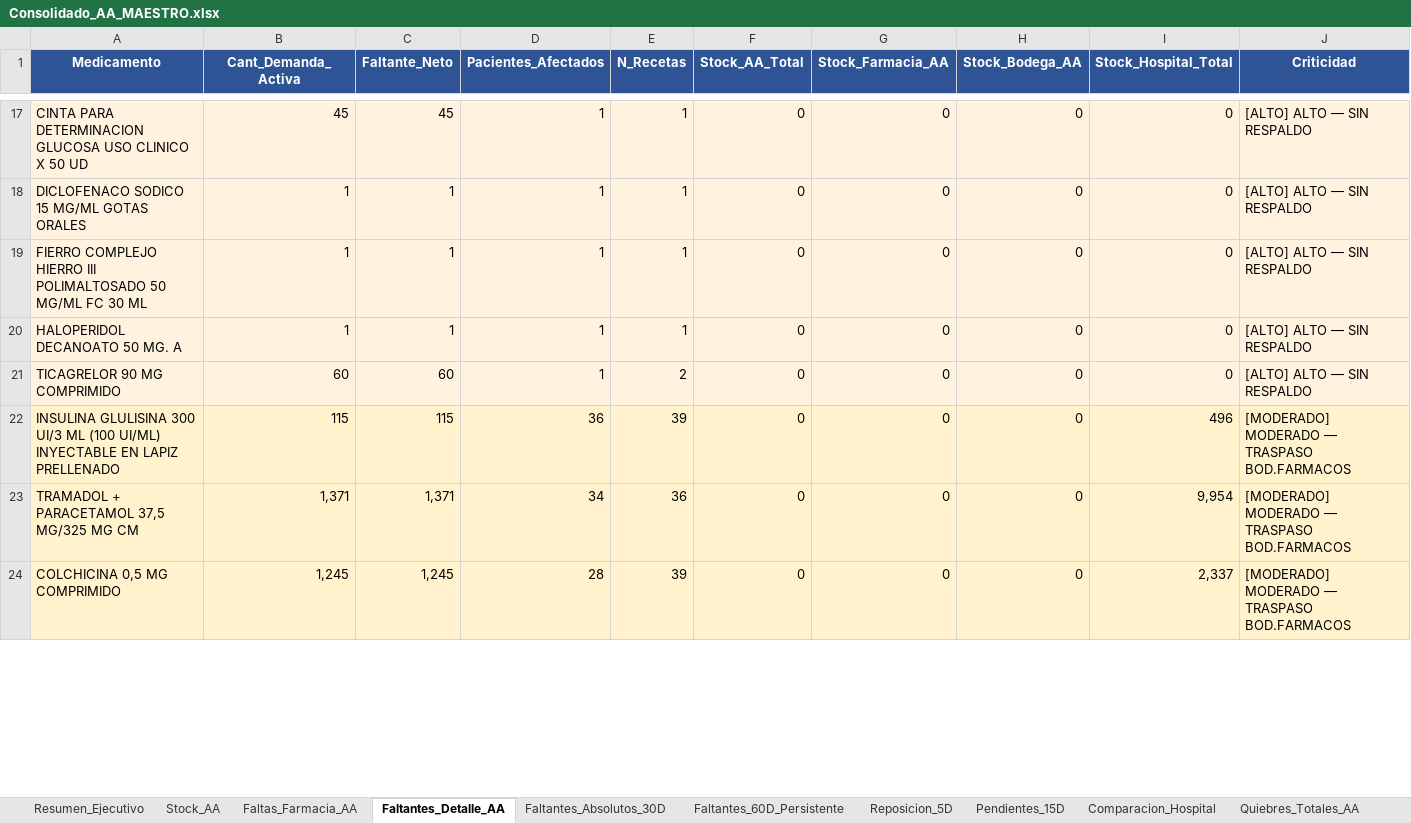
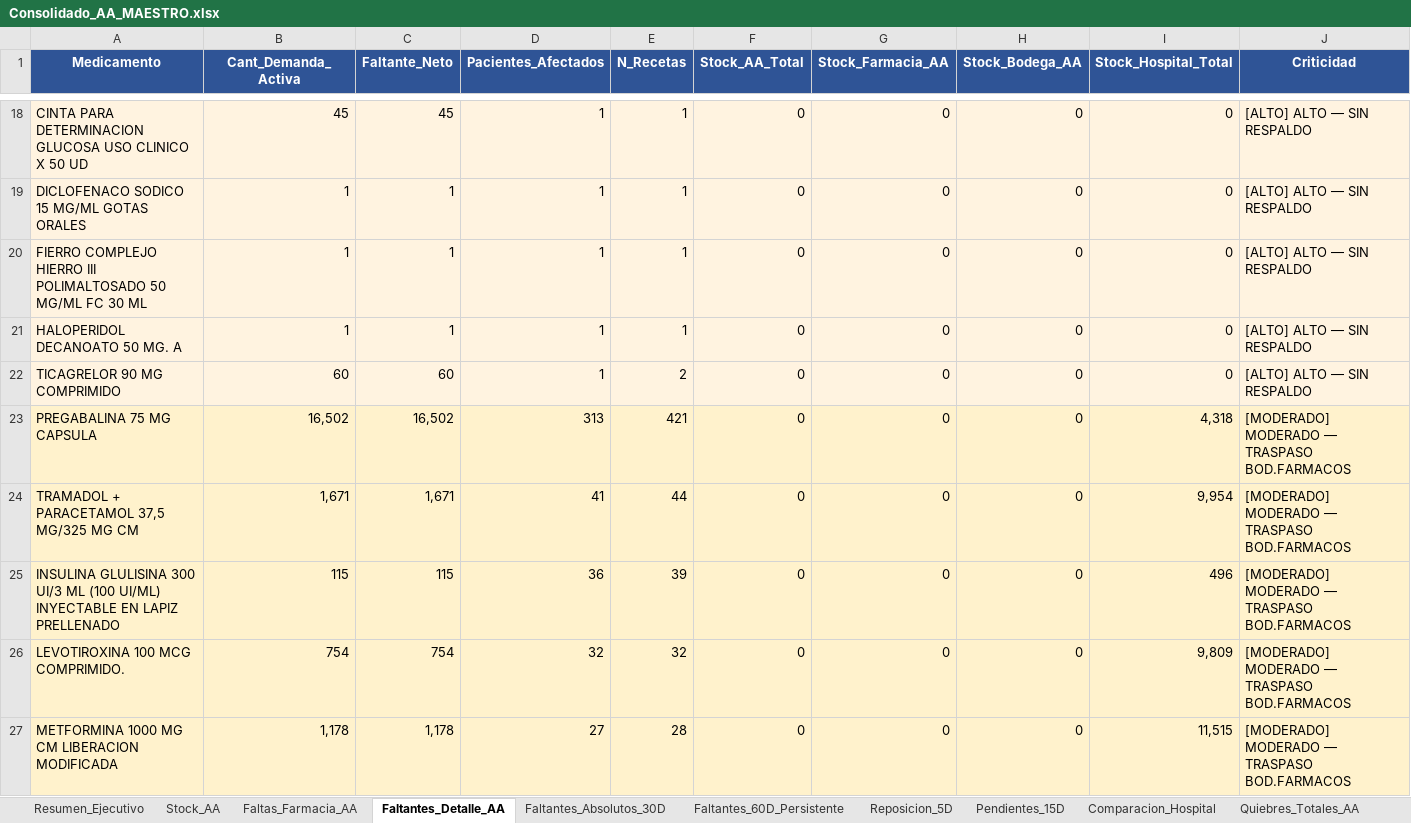
Before and after one commit to danielalfonsocc-rgb/maestro-aa-farmacia, an Excel workbook: Consolidado_AA_MAESTRO.xlsx, sheet Faltantes_Detalle_AA, drawn as a sheet; only a part is shown, gaps mark what is left out; values as stored, in another font and other column widths than the file's, no borders; removed rows and columns are numbered as before the commit, all else as after; rows hold the shown columns only; the diff covers the shown part only; the diff names each change by its address in the sheet, - before the commit and + after, or states it on an @@ line.

```diff
--- a/Consolidado_AA_MAESTRO.xlsx (sheet Faltantes_Detalle_AA)
+++ b/Consolidado_AA_MAESTRO.xlsx (sheet Faltantes_Detalle_AA)
+row 23: PREGABALINA 75 MG CAPSULA | 16,502 | 16,502 | 313 | 421 | 0 | 0 | 0 | 4,318 | [MODERADO] MODERADO — TRASPASO BOD.FARMACOS
+row 24: TRAMADOL + PARACETAMOL 37,5 MG/325 MG CM | 1,671 | 1,671 | 41 | 44 | 0 | 0 | 0 | 9,954 | [MODERADO] MODERADO — TRASPASO BOD.FARMACOS
-row 23: TRAMADOL + PARACETAMOL 37,5 MG/325 MG CM | 1,371 | 1,371 | 34 | 36 | 0 | 0 | 0 | 9,954 | [MODERADO] MODERADO — TRASPASO BOD.FARMACOS
-row 24: COLCHICINA 0,5 MG COMPRIMIDO | 1,245 | 1,245 | 28 | 39 | 0 | 0 | 0 | 2,337 | [MODERADO] MODERADO — TRASPASO BOD.FARMACOS
+row 26: LEVOTIROXINA 100 MCG COMPRIMIDO. | 754 | 754 | 32 | 32 | 0 | 0 | 0 | 9,809 | [MODERADO] MODERADO — TRASPASO BOD.FARMACOS
+row 27: METFORMINA 1000 MG CM LIBERACION MODIFICADA | 1,178 | 1,178 | 27 | 28 | 0 | 0 | 0 | 11,515 | [MODERADO] MODERADO — TRASPASO BOD.FARMACOS
```
Also changed, not shown: 6 added rows, 5 removed rows and 48 edited cells elsewhere in this sheet, sheet Pedido_Farm_Bodega, sheet Pedido_Repos_Bodega, sheet SGLI_Estres, sheet Reposicion_5D, sheet Consumo_Mensual, sheet Tendencia_Semanal, 13 more sheets, Resumen_Pedidos_AA.xlsx, 1 other file.
